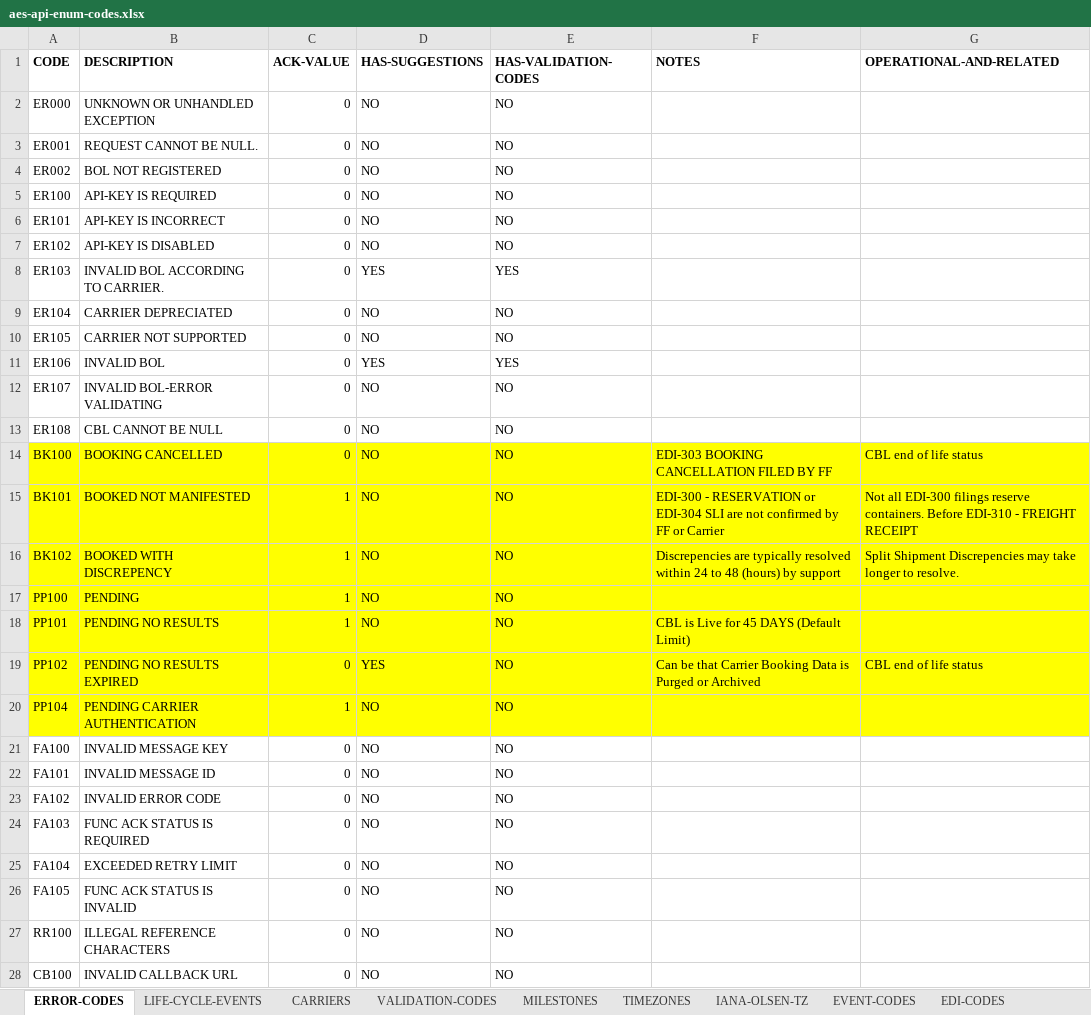
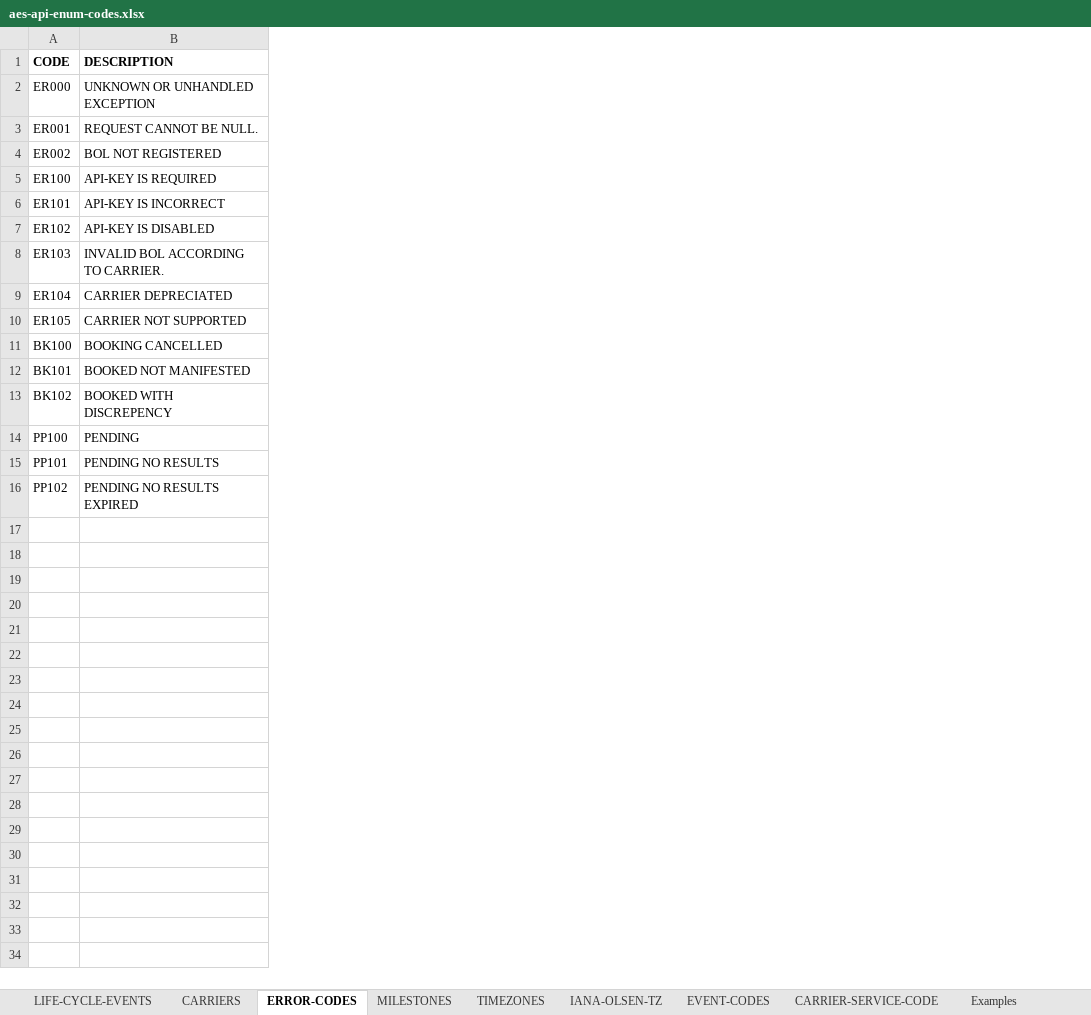
Before and after one commit to amx360/resources, an Excel workbook: aes-api-enum-codes.xlsx, sheet ERROR-CODES, drawn as a sheet; only a part is shown; values as stored, in another font and other column widths than the file's, no borders; removed rows and columns are numbered as before the commit, all else as after; the diff covers the shown part only; the diff names each change by its address in the sheet, - before the commit and + after, or states it on an @@ line.

```diff
--- a/aes-api-enum-codes.xlsx (sheet ERROR-CODES)
+++ b/aes-api-enum-codes.xlsx (sheet ERROR-CODES)
-sheet tab: VALIDATION-CODES
+sheet tab: Examples
+sheet tab: CARRIER-SERVICE-CODE
@@ sheet tab order changed: LIFE-CYCLE-EVENTS | CARRIERS | ERROR-CODES | MILESTONES | TIMEZONES | IANA-OLSEN-TZ | EVENT-CODES | CARRIER-SERVICE-CODE | Examples @@
-column C (ACK-VALUE), rows 2-10: all 0; rows 14-19: 0 | 1 | 1 | 1 | 1 | 0
-column D (HAS-SUGGESTIONS), rows 2-10: NO | NO | NO | NO | NO | NO | YES | NO | NO; rows 14-19: NO | NO | NO | NO | NO | YES
-column E (HAS-VALIDATION-CODES), rows 2-10: NO | NO | NO | NO | NO | NO | YES | NO | NO; rows 14-19: all NO
-column F (NOTES), rows 14-19: EDI-303 BOOKING CANCELLATION FILED BY FF | EDI-300 - RESERVATION or EDI-304 SLI are not confirmed by FF or Carrier | Discrepencies are typically resolved within 24 to 48 (hours) by support |  | CBL is Live for 45 DAYS (Default Limit) | Can be that Carrier Booking Data is Purged or Archived
-column G (OPERATIONAL-AND-RELATED), rows 14-19: CBL end of life status | Not all EDI-300 filings reserve containers. Before EDI-310 - FREIGHT RECEIPT | Split Shipment Discrepencies may take longer to resolve. |  |  | CBL end of life status
-row 11: ER106 | INVALID BOL | 0 | YES | YES
-row 12: ER107 | INVALID BOL-ERROR VALIDATING | 0 | NO | NO
-row 13: ER108 | CBL CANNOT BE NULL | 0 | NO | NO
-A11:B16 fill: #FFFF00
+A11:B16 fill: none
-row 20: PP104 | PENDING CARRIER AUTHENTICATION | 1 | NO | NO
-row 21: FA100 | INVALID MESSAGE KEY | 0 | NO | NO
-row 22: FA101 | INVALID MESSAGE ID | 0 | NO | NO
-row 23: FA102 | INVALID ERROR CODE | 0 | NO | NO
-row 24: FA103 | FUNC ACK STATUS IS REQUIRED | 0 | NO | NO
-row 25: FA104 | EXCEEDED RETRY LIMIT | 0 | NO | NO
-row 26: FA105 | FUNC ACK STATUS IS INVALID | 0 | NO | NO
-row 27: RR100 | ILLEGAL REFERENCE CHARACTERS | 0 | NO | NO
-row 28: CB100 | INVALID CALLBACK URL | 0 | NO | NO
```
Also changed, not shown: 10 removed rows elsewhere in this sheet, sheet EVENT-CODES, sheet Examples, sheet LIFE-CYCLE-EVENTS, sheet EDI-CODES, sheet MILESTONES, hidden cells.
